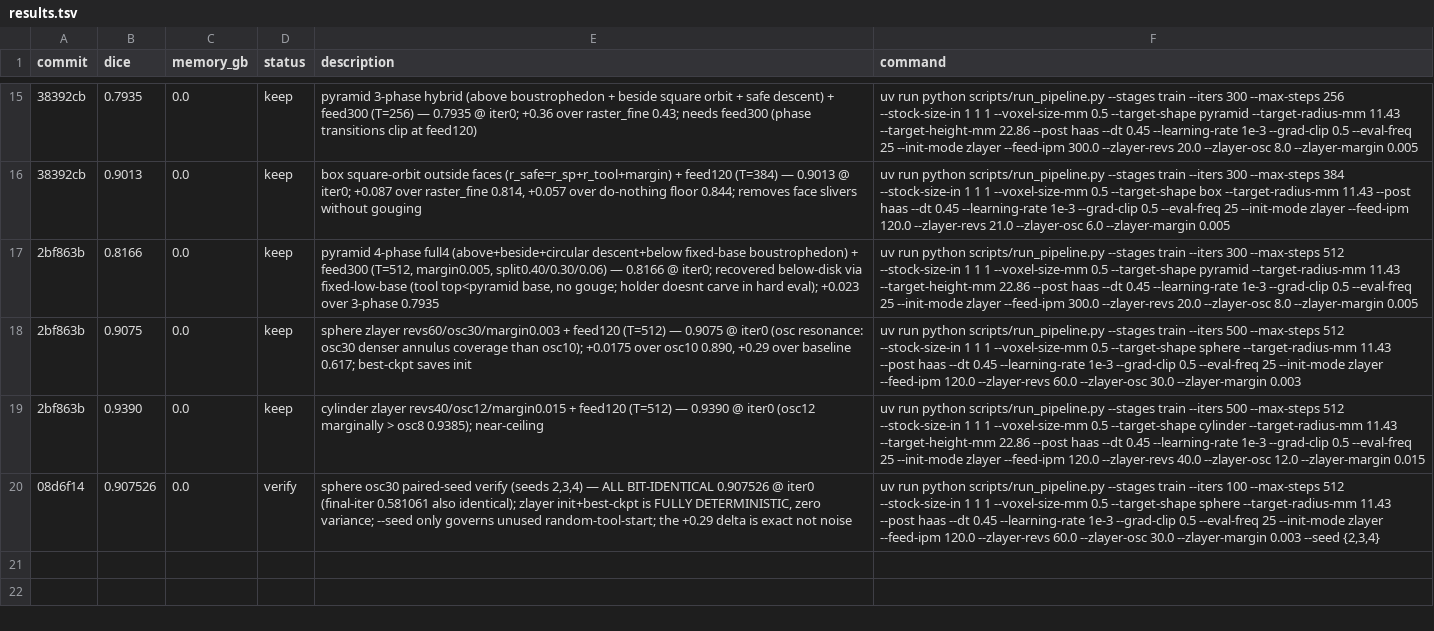
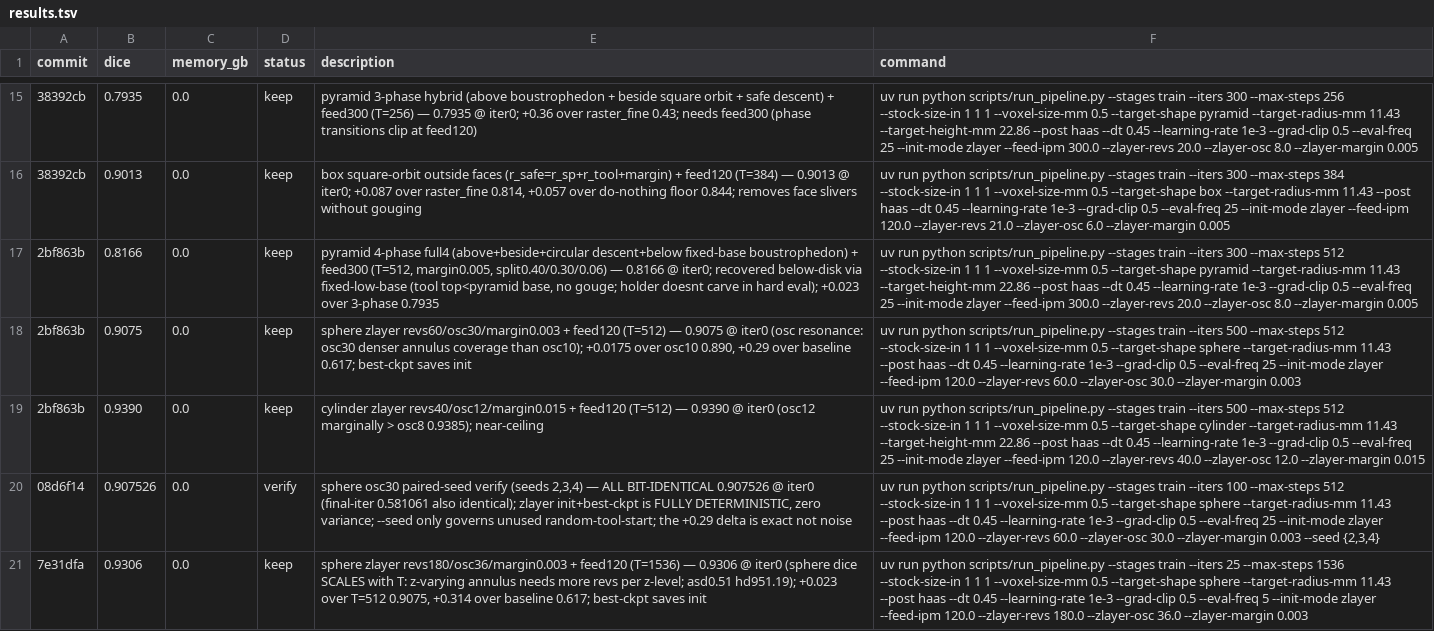
Before and after one commit to nathantsoi/diff-cam, a TSV file: autoresearch/tasks/train_csg/results.tsv, drawn as a sheet; only a part is shown, gaps mark what is left out; the diff names each change by its address in the sheet, - before the commit and + after, or states it on an @@ line.

Commit message:
results: sphere T1536 0.9306; final results table (mean 0.897)

```diff
--- a/autoresearch/tasks/train_csg/results.tsv
+++ b/autoresearch/tasks/train_csg/results.tsv
+row 21: 7e31dfa | 0.9306 | 0.0 | keep | sphere zlayer revs180/osc36/margin0.003 + feed120 (T=1536) — 0.9306 @ iter0 (sphere dice SCALES with T: z-varying annulus needs more revs per z-level; asd0.51 hd951.19); +0.023 over T=512 0.9075, +0.314 over baseline 0.617; best-ckpt saves init | uv run python scripts/run_pipeline.py --stages train --iters 25 --max-steps 1536 --stock-size-in 1 1 1 --voxel-size-mm 0.5 --target-shape sphere --target-radius-mm 11.43 --post haas --dt 0.45 --learning-rate 1e-3 --grad-clip 0.5 --eval-freq 5 --init-mode zlayer --feed-ipm 120.0 --zlayer-revs 180.0 --zlayer-osc 36.0 --zlayer-margin 0.003
```
Also changed, not shown: 1 other file.
